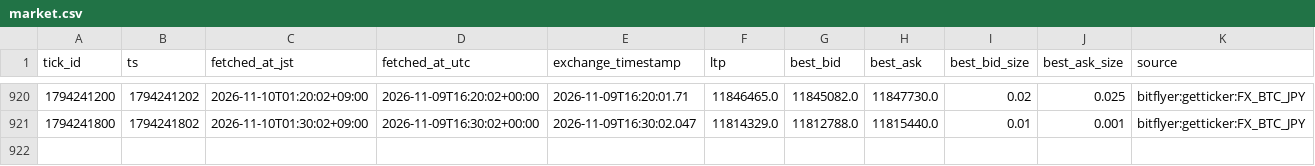
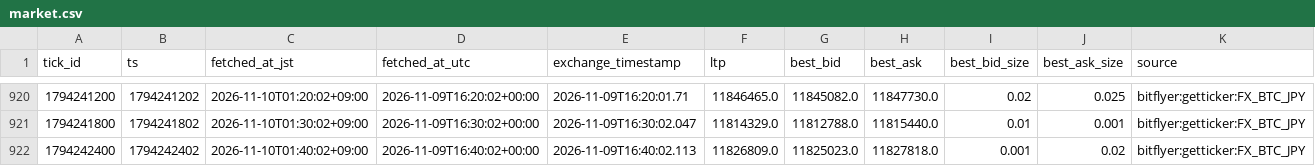
Before and after one commit to lily46/btc-paper-sim, a CSV file: state_fx/market.csv, drawn as a sheet; only a part is shown, gaps mark what is left out; the diff names each change by its address in the sheet, - before the commit and + after, or states it on an @@ line.

Commit message:
[fx] tick 1794242400 (2026-11-10T01:40:02+09:00) trades=0

```diff
--- a/state_fx/market.csv
+++ b/state_fx/market.csv
+row 922: 1794242400 | 1794242402 | 2026-11-10T01:40:02+09:00 | 2026-11-09T16:40:02+00:00 | 2026-11-09T16:40:02.113 | 11826809.0 | 11825023.0 | 11827818.0 | 0.001 | 0.02 | bitflyer:getticker:FX_BTC_JPY
```
Also changed, not shown: 3 other files.
